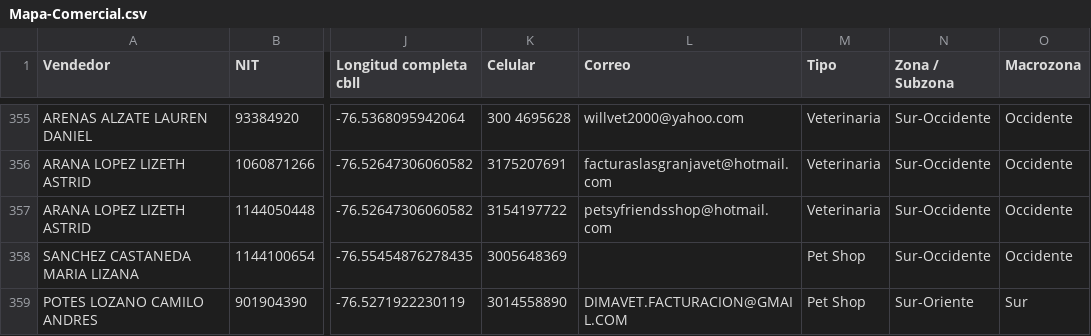
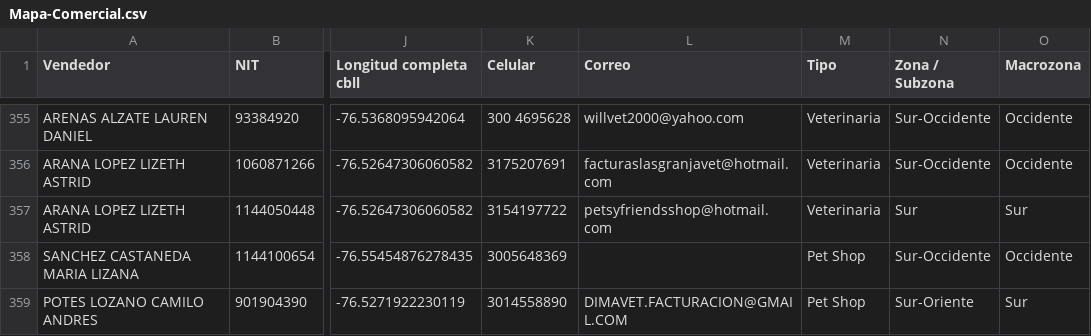
Before and after one commit to grupocadayasas/mapa-comercial, a CSV file: Mapa-Comercial.csv, drawn as a sheet; only a part is shown, gaps mark what is left out; the diff names each change by its address in the sheet, - before the commit and + after, or states it on an @@ line.

Commit message:
Update Mapa-Comercial.csv

```diff
--- a/Mapa-Comercial.csv
+++ b/Mapa-Comercial.csv
-N357 (Zona / Subzona): Sur-Occidente
+N357 (Zona / Subzona): Sur
-O357 (Macrozona): Occidente
+O357 (Macrozona): Sur
```
